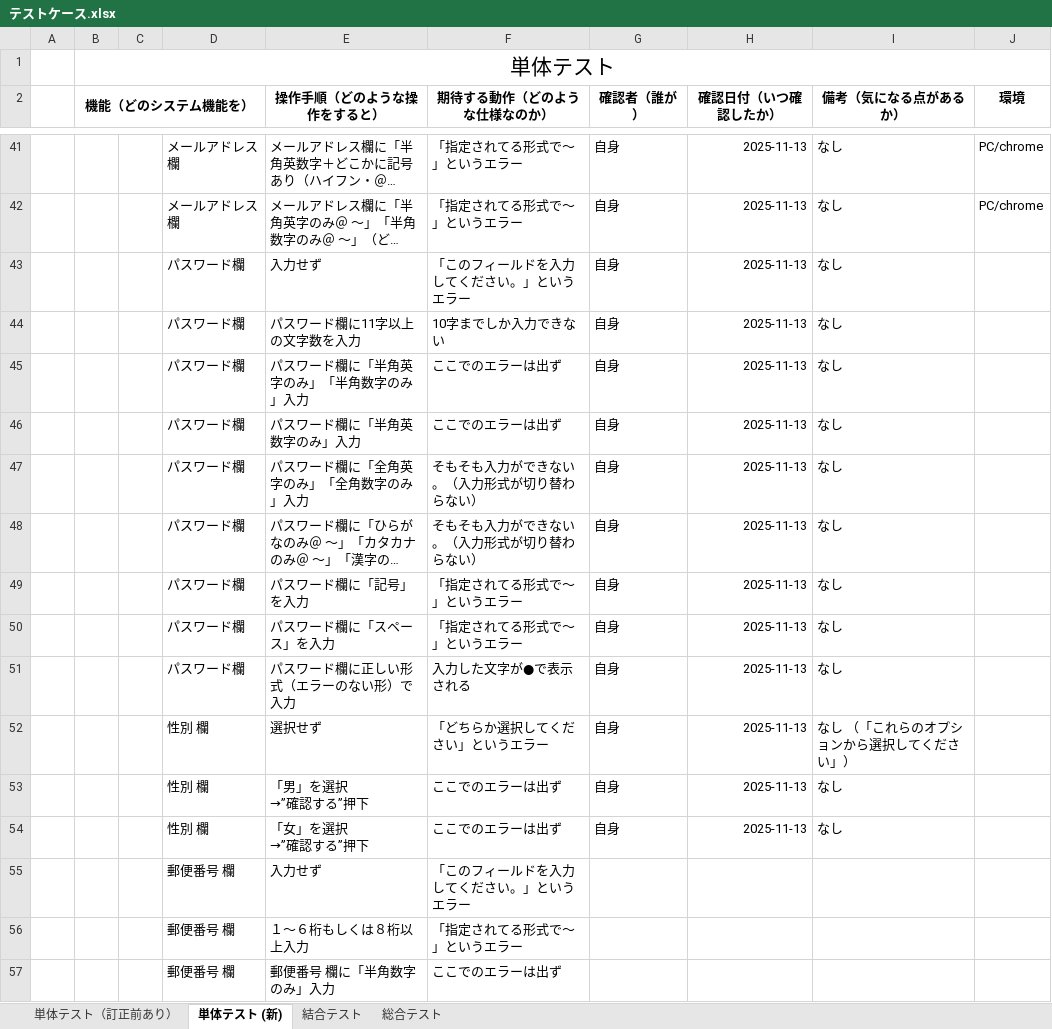
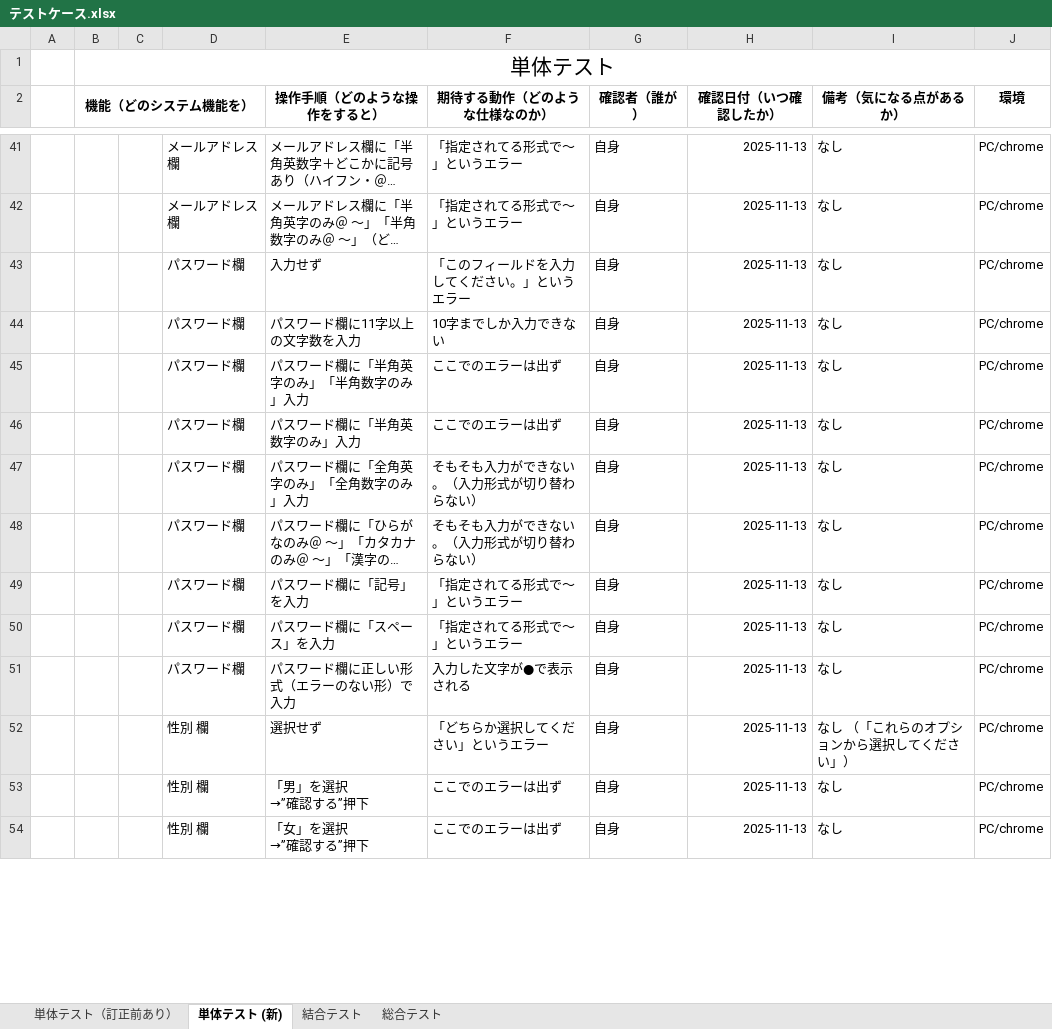
Before and after one commit to nozomi-watanabe1214/7_Programing, an Excel workbook: テストケース.xlsx, sheet 単体テスト (新), drawn as a sheet; only a part is shown, gaps mark what is left out; long unchanged cells end in …; values as stored, in another font and other column widths than the file's, no borders; removed rows and columns are numbered as before the commit, all else as after; the diff covers the shown part only; the diff names each change by its address in the sheet, - before the commit and + after, or states it on an @@ line.

Commit message:
アカウント登録画面（郵便番号・都道府県）単体テスト実施

```diff
--- a/テストケース.xlsx (sheet 単体テスト (新))
+++ b/テストケース.xlsx (sheet 単体テスト (新))
-J43:J54 (環境): (empty)
+J43:J54 (環境): PC/chrome
-row 55:  |  |  | 郵便番号 欄 | 入力せず | 「このフィールドを入力してください。」というエラー
-row 56:  |  |  | 郵便番号 欄 | １～６桁もしくは８桁以上入力 | 「指定されてる形式で～」というエラー
-row 57:  |  |  | 郵便番号 欄 | 郵便番号 欄に「半角数字のみ」入力 | ここでのエラーは出ず
```
Also changed, not shown: 9 added rows and 6 removed rows elsewhere in this sheet.
